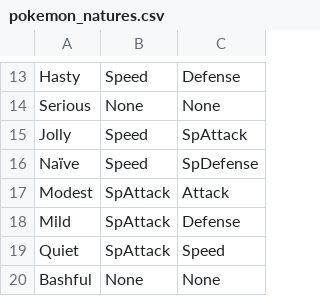
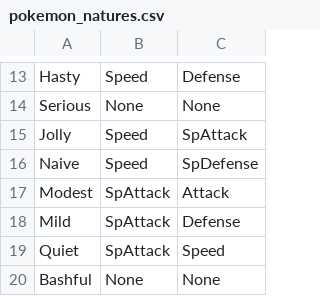
Before and after one commit to lukebyrnewex/Pokemon_Battle_Simulator, a CSV file: CSV/pokemon_natures.csv, drawn as a sheet; only a part is shown, gaps mark what is left out.

Commit message:
CSV -- pokemon_natures.csv: ï -> i from pokemon_list.csv: column order change, stats then total rather than total then stats
PY --
General: addition of pathlib and related code for beginning of better file processing
pokemon.py: addition of determined_stats, which are the true, final calculated version of the Pokémon's stats including the affects of level, IVs, EVs and Nature
--> def determine_stats(self): calculates and returns these  determined stats using formulae from Bulbapedia
--> def pick_pokemon(): edited to reflect CSV column change
--> def define_nature(nature): using a dictionary, give an appropriate integer to the boosted and weakened stat determined by the nature

TEST --
pokemon_test.py: beginning of testing, with first test seeing if the determined stats are as they should be

```diff
--- a/CSV/pokemon_natures.csv
+++ b/CSV/pokemon_natures.csv
@@ -15,3 +15,3 @@ Serious, None, None
 Jolly, Speed, SpAttack
-Naïve, Speed, SpDefense
+Naive, Speed, SpDefense
 Modest, SpAttack, Attack
```
Also changed, not shown: CSV/pokemon_list.csv, 3 other files.
